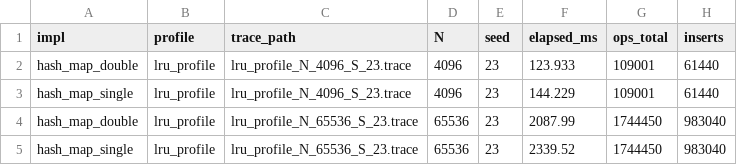
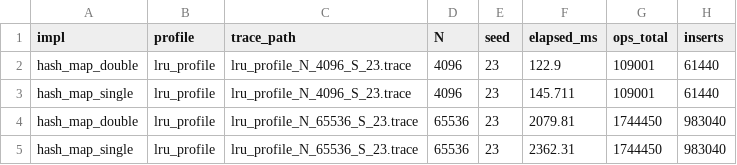
Before and after one commit to KyleRockwell/SSU-CS315, a CSV file: Project 5/Part2/HashMapAnalysis_StudentFiles/csvs/lru_profile.csv, drawn as a sheet; only a part is shown; the diff names each change by its address in the sheet, - before the commit and + after, or states it on an @@ line.

```diff
--- a/Project 5/Part2/HashMapAnalysis_StudentFiles/csvs/lru_profile.csv
+++ b/Project 5/Part2/HashMapAnalysis_StudentFiles/csvs/lru_profile.csv
-F2 (elapsed_ms): 123.933
+F2 (elapsed_ms): 122.9
-F3 (elapsed_ms): 144.229
+F3 (elapsed_ms): 145.711
-F4 (elapsed_ms): 2087.99
+F4 (elapsed_ms): 2079.81
-F5 (elapsed_ms): 2339.52
+F5 (elapsed_ms): 2362.31
```
Also changed, not shown: 20 other files.
